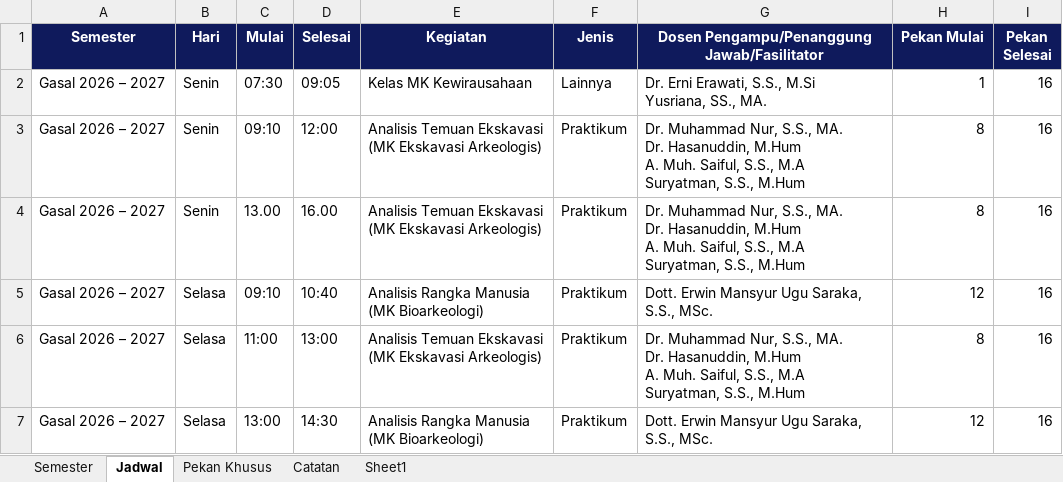
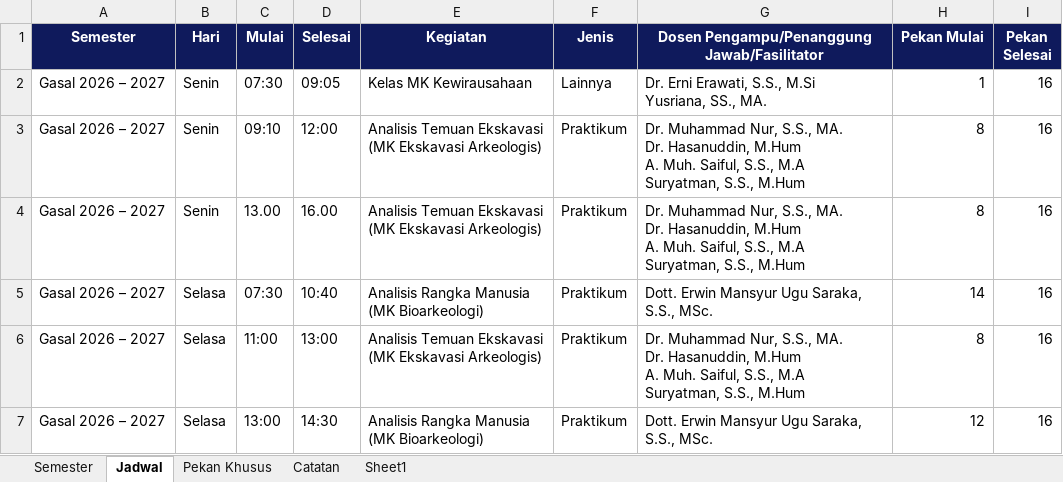
Before and after one commit to lukmanhakimiqbal-ship-it/Jadwal-Penggunaan-Laboratorium-Arkeologi-Unhas, an Excel workbook: jadwal.xlsx, sheet Jadwal, drawn as a sheet; only a part is shown; values as stored, in another font and other column widths than the file's, no borders; table styles not drawn; the diff names each change by its address in the sheet, - before the commit and + after, or states it on an @@ line.

Commit message:
Add files via upload

```diff
--- a/jadwal.xlsx (sheet Jadwal)
+++ b/jadwal.xlsx (sheet Jadwal)
-C5 (Mulai): 09:10
+C5 (Mulai): 07:30
-H5 (Pekan Mulai): 12
+H5 (Pekan Mulai): 14
```
